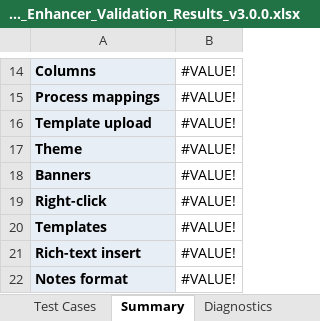
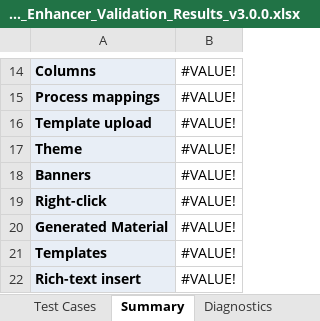
Before and after one commit to adamjonescyfor/Nucleus-Enhancer, an Excel workbook: docs/Nucleus_Enhancer_Validation_Results_v3.0.0.xlsx, sheet Summary, drawn as a sheet; only a part is shown, gaps mark what is left out; the shorter side is filled out with more unchanged rows; values as stored, in another font and other column widths than the file's, no borders; the diff names each change by its address in the sheet, - before the commit and + after, or states it on an @@ line.

```diff
--- a/docs/Nucleus_Enhancer_Validation_Results_v3.0.0.xlsx (sheet Summary)
+++ b/docs/Nucleus_Enhancer_Validation_Results_v3.0.0.xlsx (sheet Summary)
+row 20: Generated Material | #VALUE!
```
Also changed, not shown: sheet Test Cases, sheet Instructions, 3 other files.
